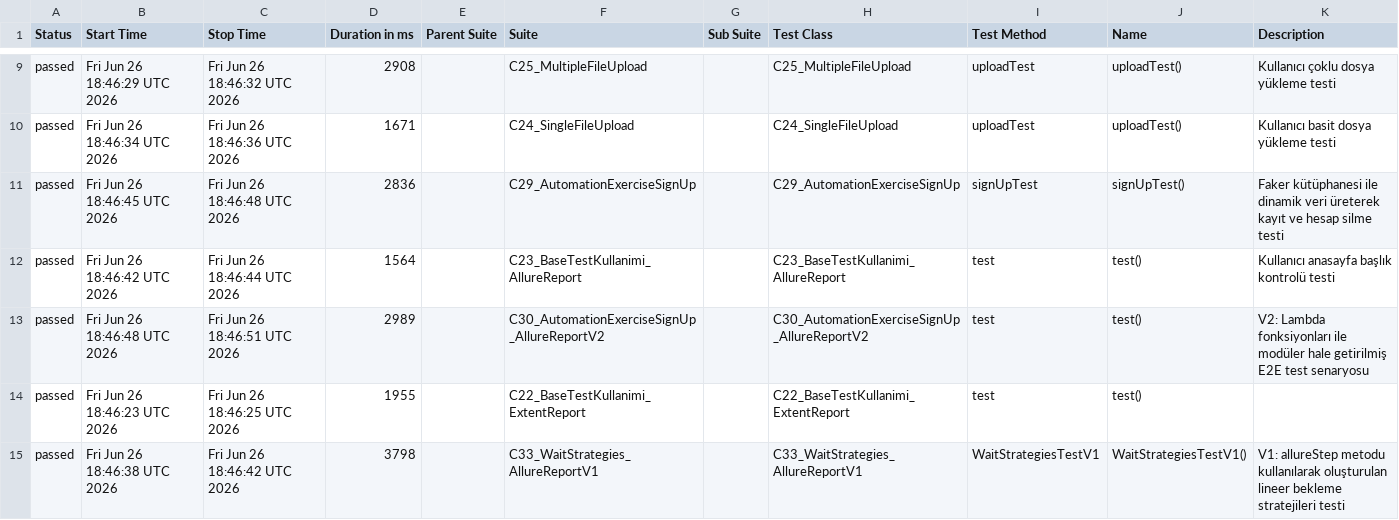
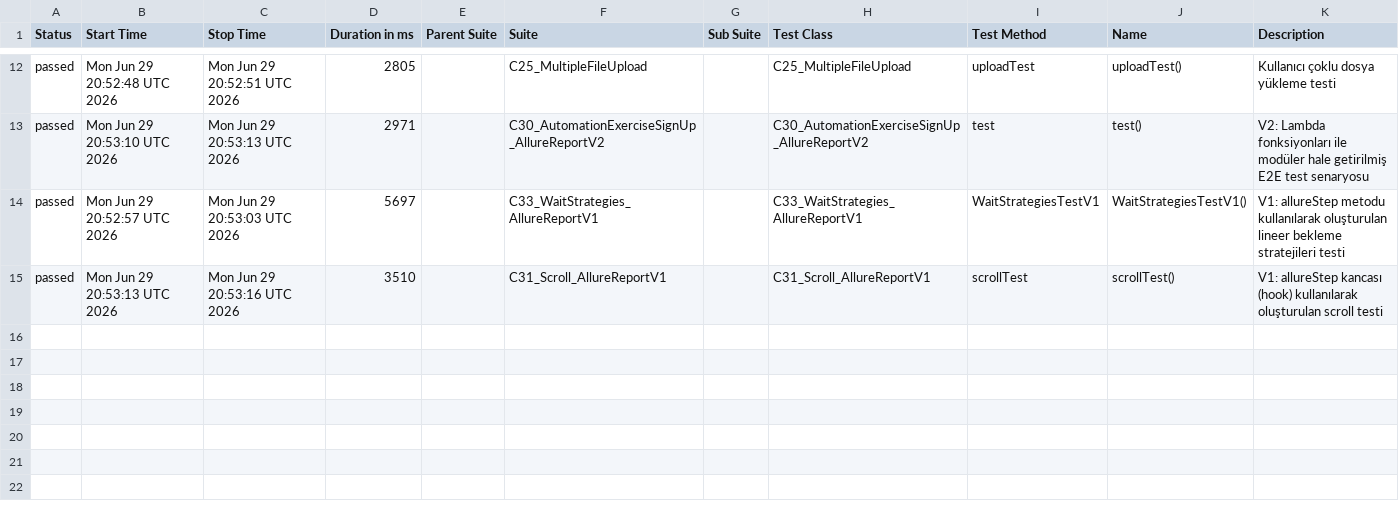
Before and after one commit to kilicCeren/TestAutomationWithPlaywrightJava, a CSV file: allure-history/data/suites.csv, drawn as a sheet; only a part is shown, gaps mark what is left out; the diff covers the shown part only.

```diff
--- a/allure-history/data/suites.csv
+++ b/allure-history/data/suites.csv
@@ -9,7 +12,4 @@
-"passed","Fri Jun 26 18:46:29 UTC 2026","Fri Jun 26 18:46:32 UTC 2026","2908","","C25_MultipleFileUpload","","C25_MultipleFileUpload","uploadTest","uploadTest()","Kullanıcı çoklu dosya yükleme testi"
-"passed","Fri Jun 26 18:46:34 UTC 2026","Fri Jun 26 18:46:36 UTC 2026","1671","","C24_SingleFileUpload","","C24_SingleFileUpload","uploadTest","uploadTest()","Kullanıcı basit dosya yükleme testi"
-"passed","Fri Jun 26 18:46:45 UTC 2026","Fri Jun 26 18:46:48 UTC 2026","2836","","C29_AutomationExerciseSignUp","","C29_AutomationExerciseSignUp","signUpTest","signUpTest()","Faker kütüphanesi ile dinamik veri üreterek kayıt ve hesap silme testi"
-"passed","Fri Jun 26 18:46:42 UTC 2026","Fri Jun 26 18:46:44 UTC 2026","1564","","C23_BaseTestKullanimi_AllureReport","","C23_BaseTestKullanimi_AllureReport","test","test()","Kullanıcı anasayfa başlık kontrolü testi"
-"passed","Fri Jun 26 18:46:48 UTC 2026","Fri Jun 26 18:46:51 UTC 2026","2989","","C30_AutomationExerciseSignUp_AllureReportV2","","C30_AutomationExerciseSignUp_AllureReportV2","test","test()","V2: Lambda fonksiyonları ile modüler hale getirilmiş E2E test senaryosu"
-"passed","Fri Jun 26 18:46:23 UTC 2026","Fri Jun 26 18:46:25 UTC 2026","1955","","C22_BaseTestKullanimi_ExtentReport","","C22_BaseTestKullanimi_ExtentReport","test","test()",""
-"passed","Fri Jun 26 18:46:38 UTC 2026","Fri Jun 26 18:46:42 UTC 2026","3798","","C33_WaitStrategies_AllureReportV1","","C33_WaitStrategies_AllureReportV1","WaitStrategiesTestV1","WaitStrategiesTestV1()","V1: allureStep metodu kullanılarak oluşturulan lineer bekleme stratejileri testi"
+"passed","Mon Jun 29 20:52:48 UTC 2026","Mon Jun 29 20:52:51 UTC 2026","2805","","C25_MultipleFileUpload","","C25_MultipleFileUpload","uploadTest","uploadTest()","Kullanıcı çoklu dosya yükleme testi"
+"passed","Mon Jun 29 20:53:10 UTC 2026","Mon Jun 29 20:53:13 UTC 2026","2971","","C30_AutomationExerciseSignUp_AllureReportV2","","C30_AutomationExerciseSignUp_AllureReportV2","test","test()","V2: Lambda fonksiyonları ile modüler hale getirilmiş E2E test senaryosu"
+"passed","Mon Jun 29 20:52:57 UTC 2026","Mon Jun 29 20:53:03 UTC 2026","5697","","C33_WaitStrategies_AllureReportV1","","C33_WaitStrategies_AllureReportV1","WaitStrategiesTestV1","WaitStrategiesTestV1()","V1: allureStep metodu kullanılarak oluşturulan lineer bekleme stratejileri testi"
+"passed","Mon Jun 29 20:53:13 UTC 2026","Mon Jun 29 20:53:16 UTC 2026","3510","","C31_Scroll_AllureReportV1","","C31_Scroll_AllureReportV1","scrollTest","scrollTest()","V1: allureStep kancası (hook) kullanılarak oluşturulan scroll testi"
```
Also changed, not shown: 5 added rows, 2 removed rows and 25 edited cells elsewhere in this file, allure-history/data/behaviors.csv, 43 other files.
